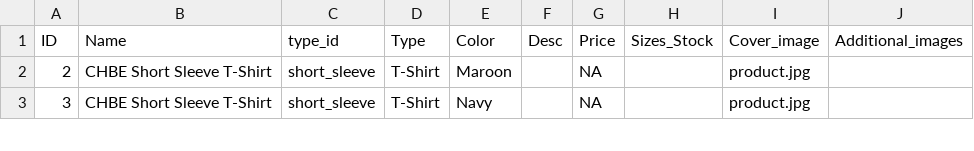
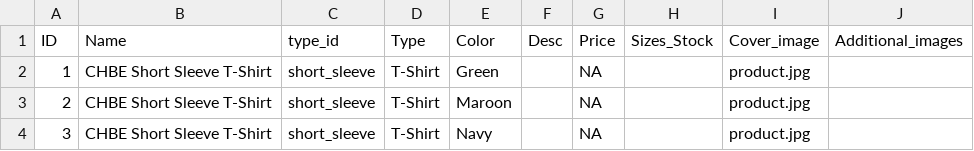
Before and after one commit to Env-25/Env-25.github.io, a CSV file: public/merch/merch.csv, drawn as a sheet; only a part is shown.

Commit message:
Merch.csv update

```diff
--- a/public/merch/merch.csv
+++ b/public/merch/merch.csv
@@ -1,2 +1,3 @@
 ID,Name,type_id,Type,Color,Desc,Price,Sizes_Stock,Cover_image,Additional_images
+1,CHBE Short Sleeve T-Shirt,short_sleeve,T-Shirt,Green,,NA,,product.jpg,
 2,CHBE Short Sleeve T-Shirt,short_sleeve,T-Shirt,Maroon,,NA,,product.jpg,
```
